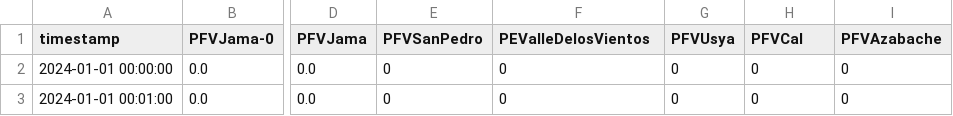
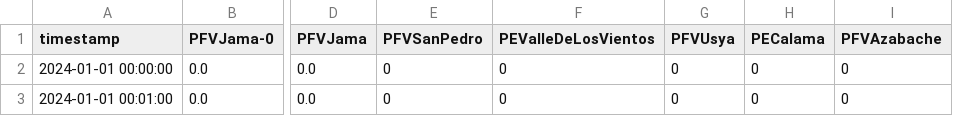
Before and after one commit to splightplatform/splight-sim, a CSV file: data/mqtt/traces/raw_daily_energy.csv, drawn as a sheet; only a part is shown, gaps mark what is left out; the diff names each change by its address in the sheet, - before the commit and + after, or states it on an @@ line.

```diff
--- a/data/mqtt/traces/raw_daily_energy.csv
+++ b/data/mqtt/traces/raw_daily_energy.csv
-F1: PEValleDelosVientos
+F1: PEValleDeLosVientos
-H1: PFVCal
+H1: PECalama
```
Also changed, not shown: data/mqtt/traces/active_power.csv, data/mqtt/traces/reactive_power.csv, 3 other files.
